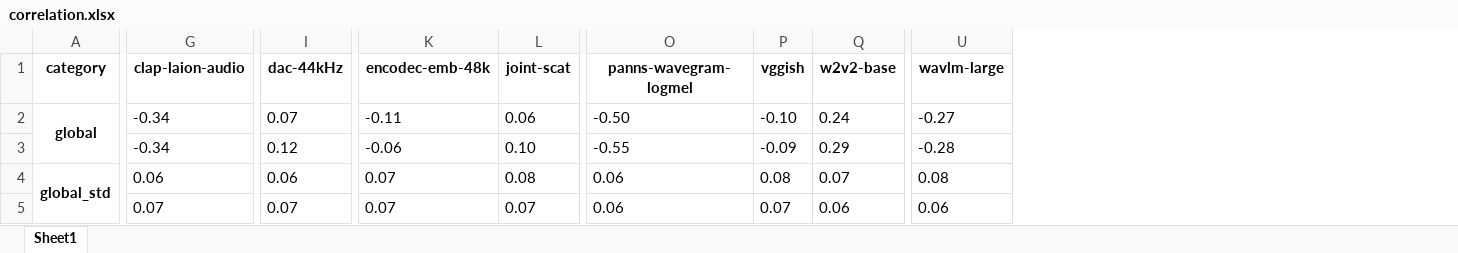
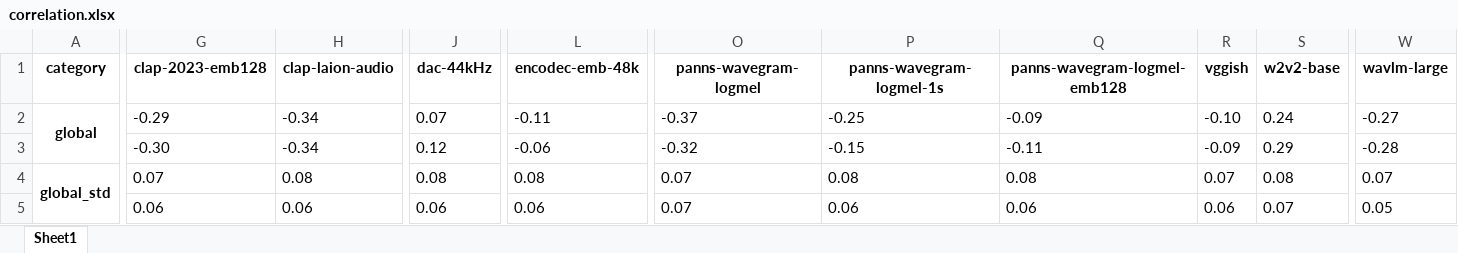
Before and after one commit to mathieulagrange/dcaseFadEmbedding, an Excel workbook: excel_files/correlation.xlsx, sheet Sheet1, drawn as a sheet; only a part is shown, gaps mark what is left out; values as stored, in another font and other column widths than the file's, no borders; removed rows and columns are numbered as before the commit, all else as after; the diff covers the shown part only; the diff names each change by its address in the sheet, - before the commit and + after, or states it on an @@ line.

```diff
--- a/excel_files/correlation.xlsx (sheet Sheet1)
+++ b/excel_files/correlation.xlsx (sheet Sheet1)
+column G (clap-2023-emb128), rows 2-5: -0.29 | -0.30 | 0.07 | 0.06
-column L (joint-scat), rows 2-5: 0.06 | 0.10 | 0.08 | 0.07
+column P (panns-wavegram-logmel-1s), rows 2-5: -0.25 | -0.15 | 0.08 | 0.06
+column Q (panns-wavegram-logmel-emb128), rows 2-5: -0.09 | -0.11 | 0.08 | 0.06
-O2 (panns-wavegram-logmel): -0.50
+O2 (panns-wavegram-logmel): -0.37
-O3 (panns-wavegram-logmel): -0.55
+O3 (panns-wavegram-logmel): -0.32
-H4 (clap-laion-audio): 0.06
+H4 (clap-laion-audio): 0.08
-J4 (dac-44kHz): 0.06
+J4 (dac-44kHz): 0.08
-L4 (encodec-emb-48k): 0.07
+L4 (encodec-emb-48k): 0.08
-O4:O5 (panns-wavegram-logmel): 0.06
+O4:O5 (panns-wavegram-logmel): 0.07
-R4 (vggish): 0.08
+R4 (vggish): 0.07
-S4 (w2v2-base): 0.07
+S4 (w2v2-base): 0.08
-W4 (wavlm-large): 0.08
+W4 (wavlm-large): 0.07
-H5 (clap-laion-audio): 0.07
+H5 (clap-laion-audio): 0.06
-J5 (dac-44kHz): 0.07
+J5 (dac-44kHz): 0.06
-L5 (encodec-emb-48k): 0.07
+L5 (encodec-emb-48k): 0.06
-R5 (vggish): 0.07
+R5 (vggish): 0.06
-S5 (w2v2-base): 0.06
+S5 (w2v2-base): 0.07
-W5 (wavlm-large): 0.06
+W5 (wavlm-large): 0.05
```
Also changed, not shown: 12 added rows, 12 removed rows and 66 edited cells elsewhere in this sheet, excel_files/fadScores.xlsx, 3 other files.
